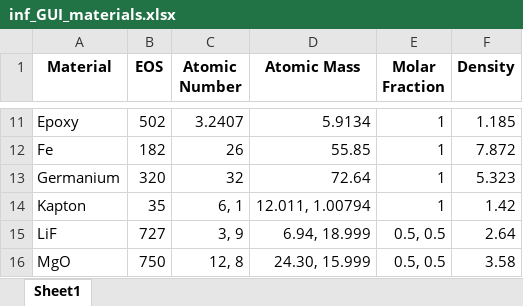
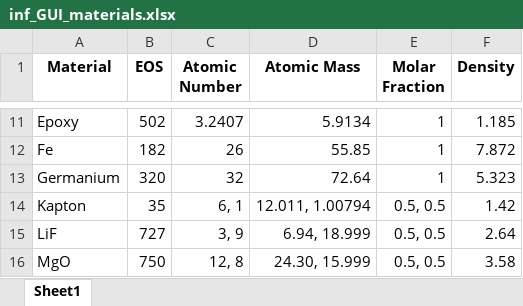
Before and after one commit to WicksGroup/pyhy, an Excel workbook: tools/inf_GUI_materials.xlsx, sheet Sheet1, drawn as a sheet; only a part is shown, gaps mark what is left out; values as stored, in another font and other column widths than the file's, no borders; the diff names each change by its address in the sheet, - before the commit and + after, or states it on an @@ line.

```diff
--- a/tools/inf_GUI_materials.xlsx (sheet Sheet1)
+++ b/tools/inf_GUI_materials.xlsx (sheet Sheet1)
-E14 (Molar Fraction): 1
+E14 (Molar Fraction): 0.5, 0.5
```
Also changed, not shown: 3 other files.
